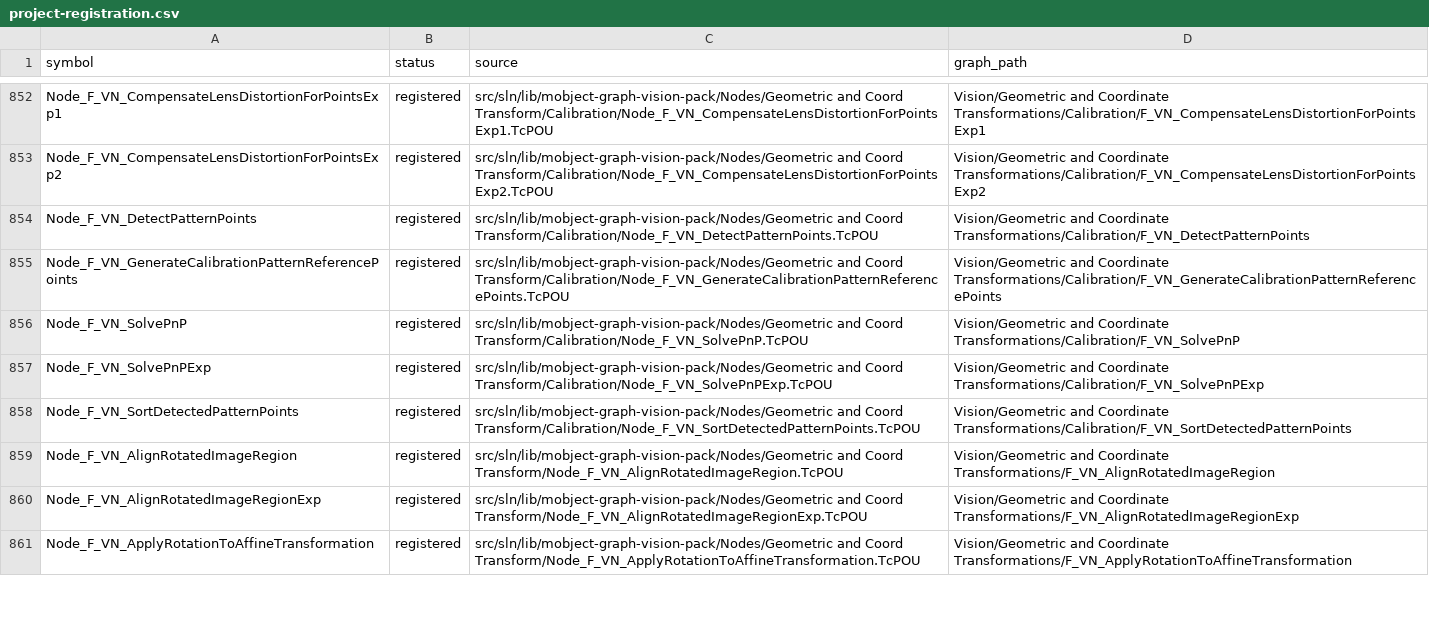
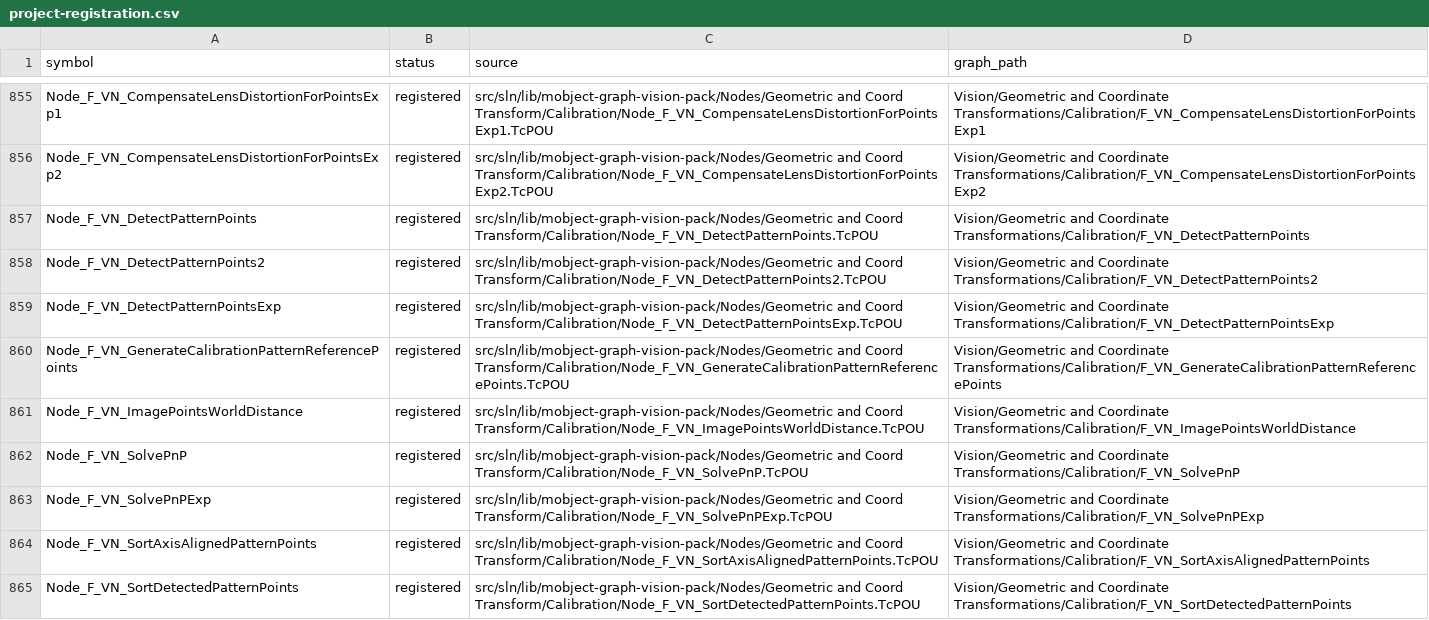
Before and after one commit to Mobject-Dev-Team/mobject-graph-vision-pack, a CSV file: docs/vision-api-5.10.2-audit/project-registration.csv, drawn as a sheet; only a part is shown, gaps mark what is left out; the shorter side is filled out with more unchanged rows; the diff covers the shown part only.

Commit message:
Calibration: coordinate transforms and the remaining calibration nodes
The pack could calibrate a camera but had no node that consumed the
result. Add the fifteen calibration-family nodes that use registered
datatypes only:

- TransformCoordinatesImageToWorld, TransformCoordinatesWorldToImage
  and TransformCoordinatesPlanar, each as _Point and _Container
- ImagePointsWorldDistance
- CalibrateCameraManually and CalibrateCameraManuallyExp
- CalibrateCameraPlanarExp
- DetectPatternPoints2 and DetectPatternPointsExp
- SortAxisAlignedPatternPoints
- DecomposeHomography and DecomposeHomographyExp

Thirteen fill reserved placeholders in VisionNodePack; the other two
are inserted into the Calibration block.

Port directions follow the export comments: calibration matrices and
vectors are InOut only to pass by reference, so they are inputs, and
every "Returns ..." parameter is output-only. No write-through ports
are added (still 11). SortAxisAlignedPatternPoints sorts its input in
place, the ReverseContainer idiom.

The checks reject unconnected calibration data (zero focal lengths, or
a zero [2,2] in the homography or planar matrix), wrong point container
types, and mismatched view counts. DecomposeHomographyExp's
verification points are optional but must be connected as a pair.
DetectPatternPoints2's SYMMETRIC/ASYMMETRIC exclusivity is not checked,
because the export does not publish the enum values.

The audit goes to 882 registered API function nodes, 156 missing.
Metrology 2D drops from 15 to 5; the rest take a PVOID image array and
wait for the buffer work. No omitted call parameters; only the two
known enum-label differences remain.

The existing SortDetectedPatternPoints looks broken (ipPatternPoints is
registered as an output but is a documented input) and is recorded in
the plan, not changed here.

No tests, and no TwinCAT build or runtime validation was possible here,
so these are unverified source. The .library from 7d67de2 does not
contain them.

```diff
--- a/docs/vision-api-5.10.2-audit/project-registration.csv
+++ b/docs/vision-api-5.10.2-audit/project-registration.csv
@@ -854,5 +857,9 @@ Node_F_VN_CompensateLensDistortionForPointsExp2,registered,src/sln/lib/mobject-g
 Node_F_VN_DetectPatternPoints,registered,src/sln/lib/mobject-graph-vision-pack/Nodes/Geometric and Coord Transform/Calibration/Node_F_VN_DetectPatternPoints.TcPOU,Vision/Geometric and Coordinate Transformations/Calibration/F_VN_DetectPatternPoints
+Node_F_VN_DetectPatternPoints2,registered,src/sln/lib/mobject-graph-vision-pack/Nodes/Geometric and Coord Transform/Calibration/Node_F_VN_DetectPatternPoints2.TcPOU,Vision/Geometric and Coordinate Transformations/Calibration/F_VN_DetectPatternPoints2
+Node_F_VN_DetectPatternPointsExp,registered,src/sln/lib/mobject-graph-vision-pack/Nodes/Geometric and Coord Transform/Calibration/Node_F_VN_DetectPatternPointsExp.TcPOU,Vision/Geometric and Coordinate Transformations/Calibration/F_VN_DetectPatternPointsExp
 Node_F_VN_GenerateCalibrationPatternReferencePoints,registered,src/sln/lib/mobject-graph-vision-pack/Nodes/Geometric and Coord Transform/Calibration/Node_F_VN_GenerateCalibrationPatternReferencePoints.TcPOU,Vision/Geometric and Coordinate Transformations/Calibration/F_VN_GenerateCalibrationPatternReferencePoints
+Node_F_VN_ImagePointsWorldDistance,registered,src/sln/lib/mobject-graph-vision-pack/Nodes/Geometric and Coord Transform/Calibration/Node_F_VN_ImagePointsWorldDistance.TcPOU,Vision/Geometric and Coordinate Transformations/Calibration/F_VN_ImagePointsWorldDistance
 Node_F_VN_SolvePnP,registered,src/sln/lib/mobject-graph-vision-pack/Nodes/Geometric and Coord Transform/Calibration/Node_F_VN_SolvePnP.TcPOU,Vision/Geometric and Coordinate Transformations/Calibration/F_VN_SolvePnP
 Node_F_VN_SolvePnPExp,registered,src/sln/lib/mobject-graph-vision-pack/Nodes/Geometric and Coord Transform/Calibration/Node_F_VN_SolvePnPExp.TcPOU,Vision/Geometric and Coordinate Transformations/Calibration/F_VN_SolvePnPExp
+Node_F_VN_SortAxisAlignedPatternPoints,registered,src/sln/lib/mobject-graph-vision-pack/Nodes/Geometric and Coord Transform/Calibration/Node_F_VN_SortAxisAlignedPatternPoints.TcPOU,Vision/Geometric and Coordinate Transformations/Calibration/F_VN_SortAxisAlignedPatternPoints
 Node_F_VN_SortDetectedPatternPoints,registered,src/sln/lib/mobject-graph-vision-pack/Nodes/Geometric and Coord Transform/Calibration/Node_F_VN_SortDetectedPatternPoints.TcPOU,Vision/Geometric and Coordinate Transformations/Calibration/F_VN_SortDetectedPatternPoints
```
Also changed, not shown: 11 added rows elsewhere in this file, docs/vision-api-5.10.2-audit/functions.csv, 21 other files.
